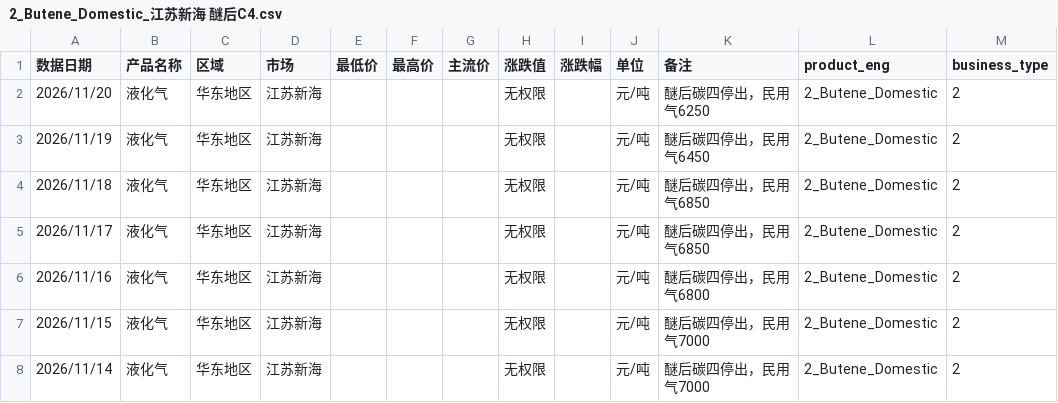
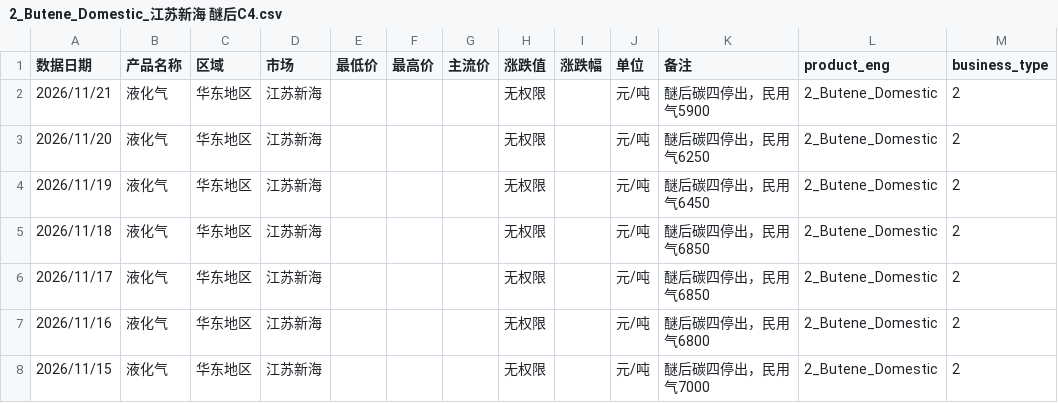
Before and after one commit to OuiamDAXX/DAXX-pricing-intel, a CSV file: data/2_Butene_Domestic_江苏新海 醚后C4.csv, drawn as a sheet; only a part is shown; the shorter side is filled out with more unchanged rows.

```diff
--- a/data/2_Butene_Domestic_江苏新海 醚后C4.csv
+++ b/data/2_Butene_Domestic_江苏新海 醚后C4.csv
@@ -1,2 +1,3 @@
 数据日期,产品名称,区域,市场,最低价,最高价,主流价,涨跌值,涨跌幅,单位,备注,product_eng,business_type
+2026/11/21,液化气,华东地区,江苏新海,,,,无权限,,元/吨,醚后碳四停出，民用气5900,2_Butene_Domestic,2
 2026/11/20,液化气,华东地区,江苏新海,,,,无权限,,元/吨,醚后碳四停出，民用气6250,2_Butene_Domestic,2
```
Also changed, not shown: data/2_Butene_Domestic_上海石化 醚后C4.csv, data/2_Butene_Domestic_广州石化 醚后C4.csv, 56 other files.
